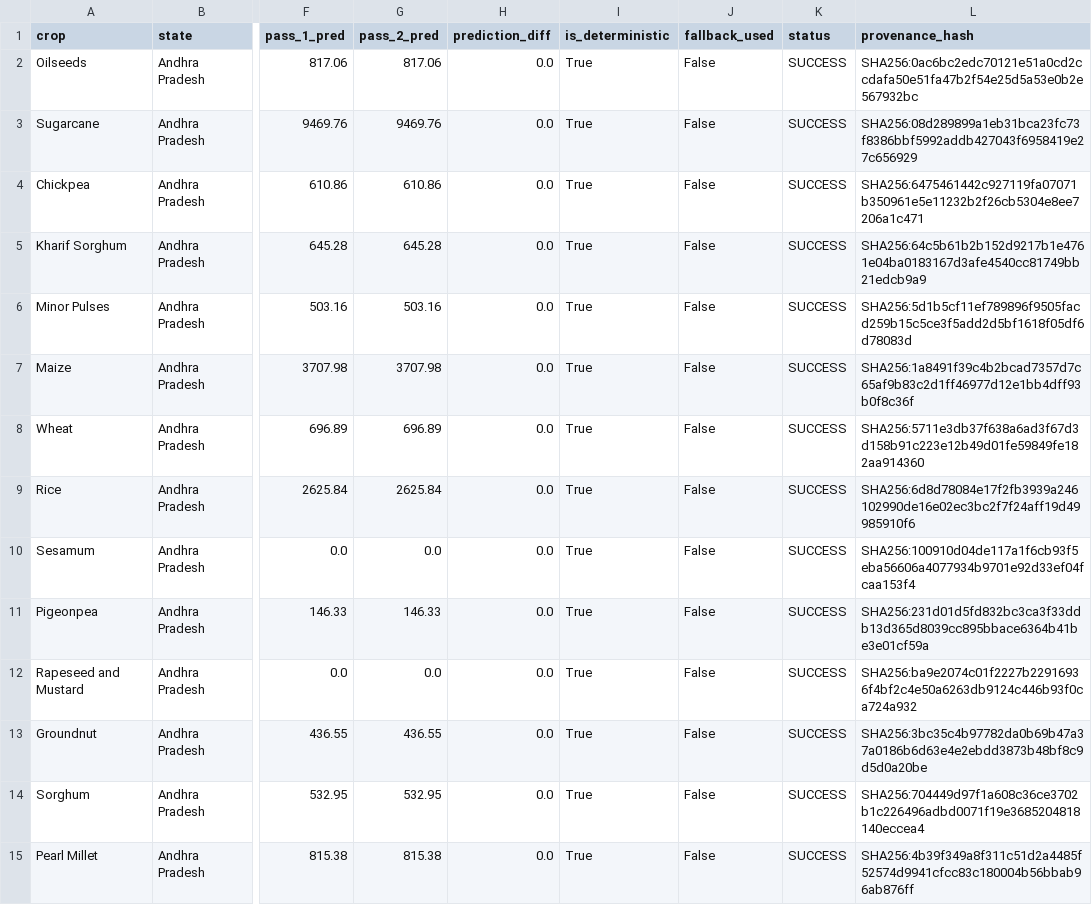
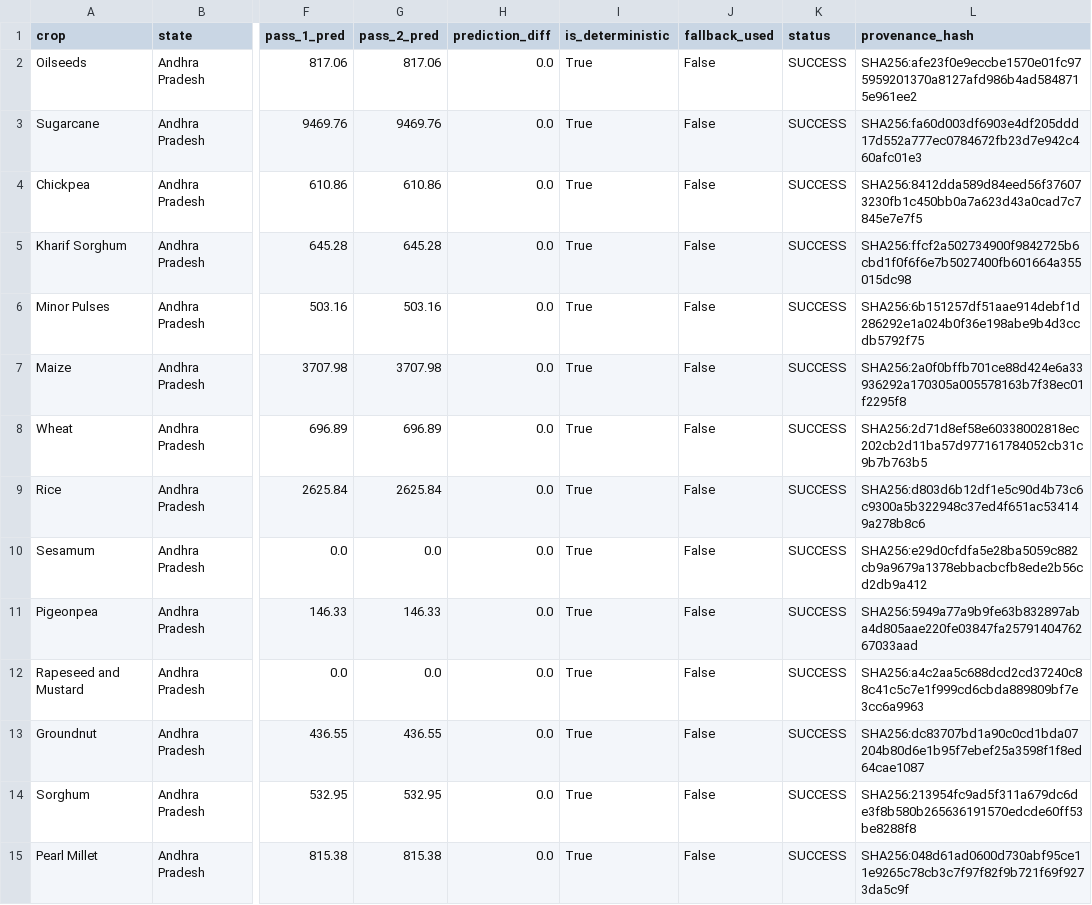
Before and after one commit to nupurmadaan04/AI-agriculture-yield-production, a CSV file: Datasets/metadata/forecast_validation_results.csv, drawn as a sheet; only a part is shown, gaps mark what is left out; the diff names each change by its address in the sheet, - before the commit and + after, or states it on an @@ line.

Commit message:
feat(day29): prediction explorer, forecast explainability & prediction provenance

```diff
--- a/Datasets/metadata/forecast_validation_results.csv
+++ b/Datasets/metadata/forecast_validation_results.csv
-L2 (provenance_hash): SHA256:0ac6bc2edc70121e51a0cd2ccdafa50e51fa47b2f54e25d5a53e0b2e567932bc
+L2 (provenance_hash): SHA256:afe23f0e9eccbe1570e01fc975959201370a8127afd986b4ad5848715e961ee2
-L3 (provenance_hash): SHA256:08d289899a1eb31bca23fc73f8386bbf5992addb427043f6958419e27c656929
+L3 (provenance_hash): SHA256:fa60d003df6903e4df205ddd17d552a777ec0784672fb23d7e942c460afc01e3
-L4 (provenance_hash): SHA256:6475461442c927119fa07071b350961e5e11232b2f26cb5304e8ee7206a1c471
+L4 (provenance_hash): SHA256:8412dda589d84eed56f376073230fb1c450bb0a7a623d43a0cad7c7845e7e7f5
-L5 (provenance_hash): SHA256:64c5b61b2b152d9217b1e4761e04ba0183167d3afe4540cc81749bb21edcb9a9
+L5 (provenance_hash): SHA256:ffcf2a502734900f9842725b6cbd1f0f6f6e7b5027400fb601664a355015dc98
-L6 (provenance_hash): SHA256:5d1b5cf11ef789896f9505facd259b15c5ce3f5add2d5bf1618f05df6d78083d
+L6 (provenance_hash): SHA256:6b151257df51aae914debf1d286292e1a024b0f36e198abe9b4d3ccdb5792f75
-L7 (provenance_hash): SHA256:1a8491f39c4b2bcad7357d7c65af9b83c2d1ff46977d12e1bb4dff93b0f8c36f
+L7 (provenance_hash): SHA256:2a0f0bffb701ce88d424e6a33936292a170305a005578163b7f38ec01f2295f8
-L8 (provenance_hash): SHA256:5711e3db37f638a6ad3f67d3d158b91c223e12b49d01fe59849fe182aa914360
+L8 (provenance_hash): SHA256:2d71d8ef58e60338002818ec202cb2d11ba57d977161784052cb31c9b7b763b5
-L9 (provenance_hash): SHA256:6d8d78084e17f2fb3939a246102990de16e02ec3bc2f7f24aff19d49985910f6
+L9 (provenance_hash): SHA256:d803d6b12df1e5c90d4b73c6c9300a5b322948c37ed4f651ac534149a278b8c6
-L10 (provenance_hash): SHA256:100910d04de117a1f6cb93f5eba56606a4077934b9701e92d33ef04fcaa153f4
+L10 (provenance_hash): SHA256:e29d0cfdfa5e28ba5059c882cb9a9679a1378ebbacbcfb8ede2b56cd2db9a412
-L11 (provenance_hash): SHA256:231d01d5fd832bc3ca3f33ddb13d365d8039cc895bbace6364b41be3e01cf59a
+L11 (provenance_hash): SHA256:5949a77a9b9fe63b832897aba4d805aae220fe03847fa2579140476267033aad
-L12 (provenance_hash): SHA256:ba9e2074c01f2227b22916936f4bf2c4e50a6263db9124c446b93f0ca724a932
+L12 (provenance_hash): SHA256:a4c2aa5c688dcd2cd37240c88c41c5c7e1f999cd6cbda889809bf7e3cc6a9963
-L13 (provenance_hash): SHA256:3bc35c4b97782da0b69b47a37a0186b6d63e4e2ebdd3873b48bf8c9d5d0a20be
+L13 (provenance_hash): SHA256:dc83707bd1a90c0cd1bda07204b80d6e1b95f7ebef25a3598f1f8ed64cae1087
-L14 (provenance_hash): SHA256:704449d97f1a608c36ce3702b1c226496adbd0071f19e3685204818140eccea4
+L14 (provenance_hash): SHA256:213954fc9ad5f311a679dc6de3f8b580b265636191570edcde60ff53be8288f8
-L15 (provenance_hash): SHA256:4b39f349a8f311c51d2a4485f52574d9941cfcc83c180004b56bbab96ab876ff
+L15 (provenance_hash): SHA256:048d61ad0600d730abf95ce11e9265c78cb3c7f97f82f9b721f69f9273da5c9f
```
Also changed, not shown: 18 other files.
